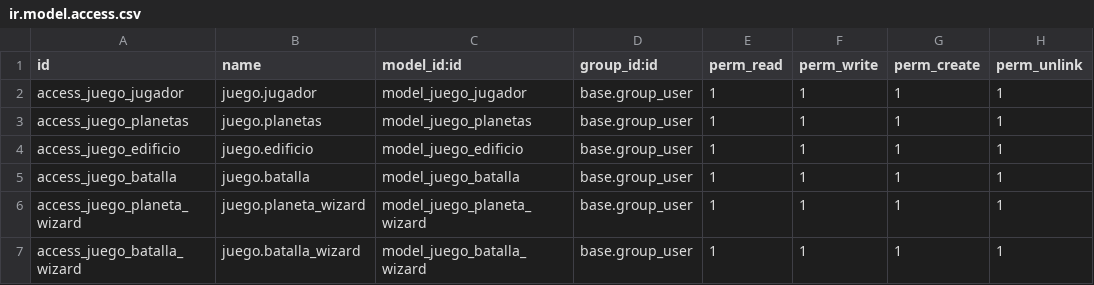
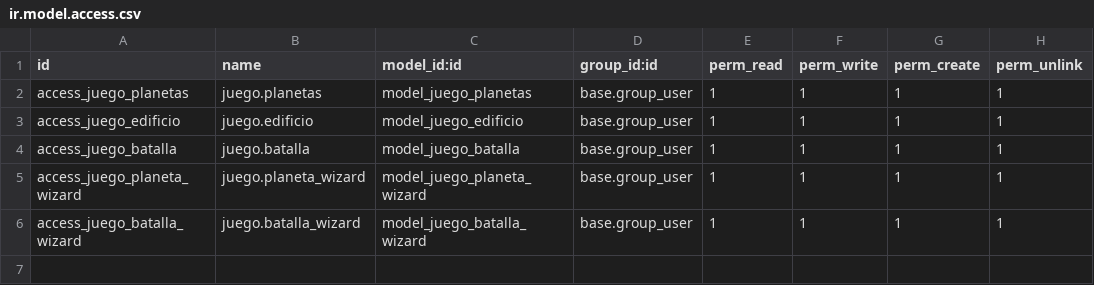
Before and after one commit to CarMunG/odoo23-24, a CSV file: juego/security/ir.model.access.csv, drawn as a sheet; the diff names each change by its address in the sheet, - before the commit and + after, or states it on an @@ line.

Commit message:
Herencia de modelo(res.partner)

```diff
--- a/juego/security/ir.model.access.csv
+++ b/juego/security/ir.model.access.csv
-row 2: access_juego_jugador | juego.jugador | model_juego_jugador | base.group_user | 1 | 1 | 1 | 1
```
Also changed, not shown: 4 other files.
